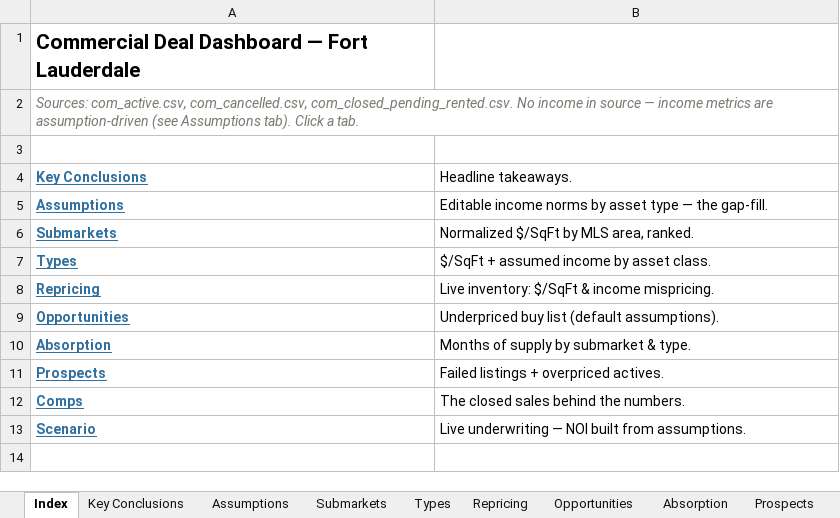
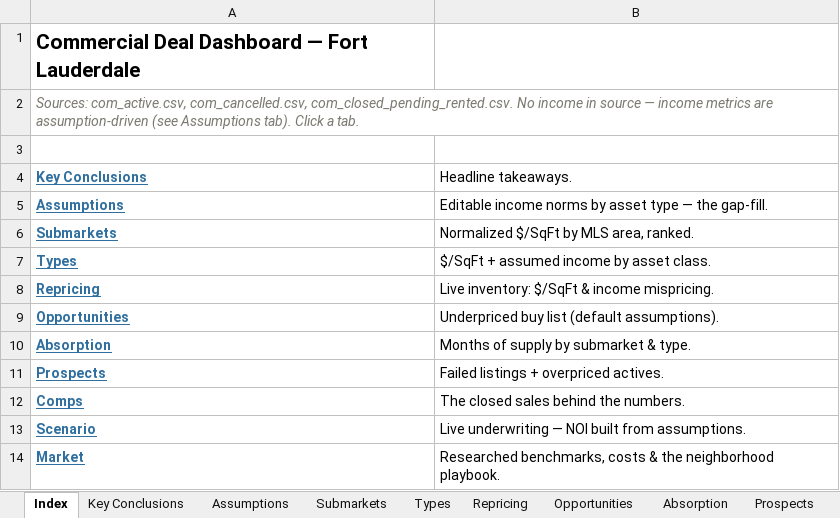
Before and after one commit to aidanesimire-ops/Aida-respository, an Excel workbook: commercial/outputs/Commercial_Deal_Dashboard.xlsx, sheet Index, drawn as a sheet; values as stored, in another font and other column widths than the file's, no borders; the diff names each change by its address in the sheet, - before the commit and + after, or states it on an @@ line.

```diff
--- a/commercial/outputs/Commercial_Deal_Dashboard.xlsx (sheet Index)
+++ b/commercial/outputs/Commercial_Deal_Dashboard.xlsx (sheet Index)
+row 14: Market | Researched benchmarks, costs & the neighborhood playbook.
```
Also changed, not shown: other sheet tabs, 9 other files.
